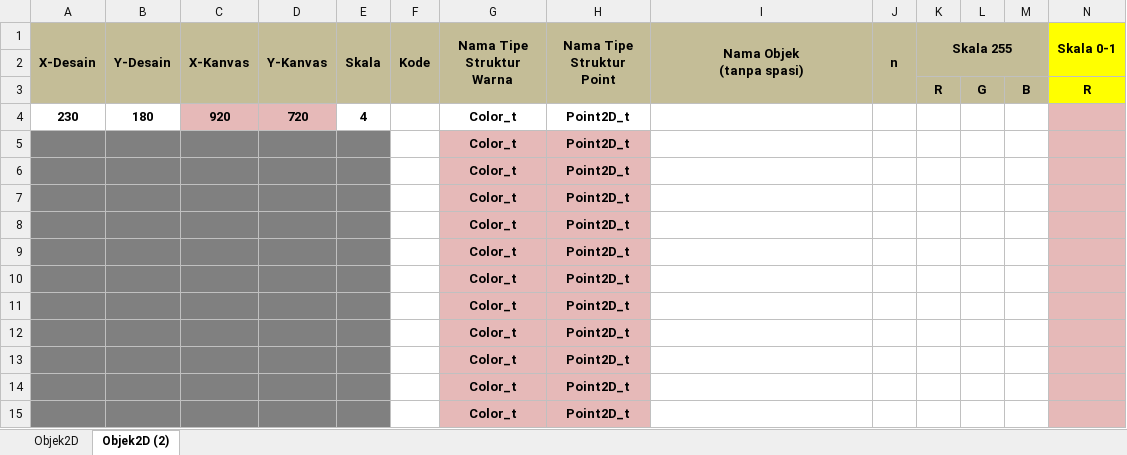
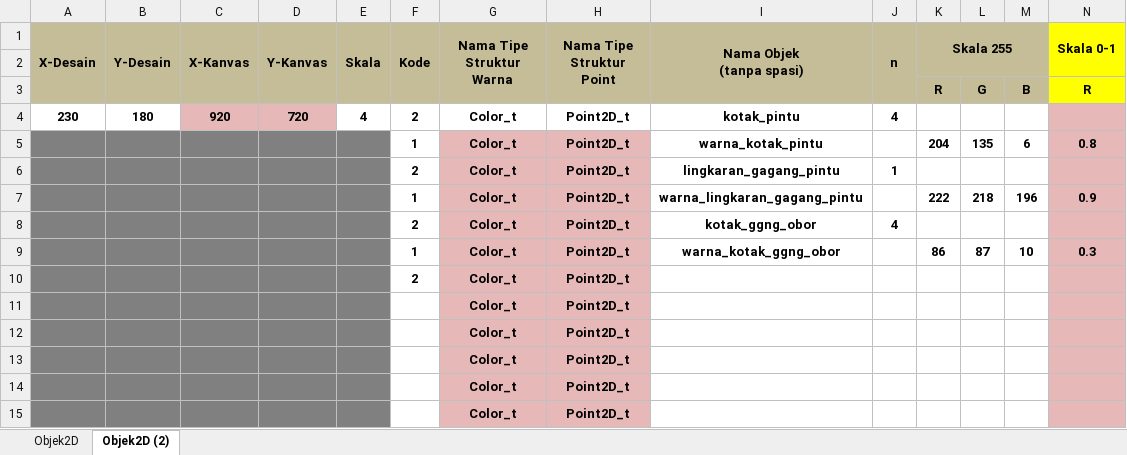
Before and after one commit to AchmadMuafiTaufiqurrochman/OPENGL, an Excel workbook: Template KOORDINAT.xlsx, sheet Objek2D (2), drawn as a sheet; only a part is shown; values as stored, in another font and other column widths than the file's, no borders; conditional formats not drawn; removed rows and columns are numbered as before the commit, all else as after; rows hold the shown columns only; the diff names each change by its address in the sheet, - before the commit and + after, or states it on an @@ line.

Commit message:
ongoing excel

```diff
--- a/Template KOORDINAT.xlsx (sheet Objek2D (2))
+++ b/Template KOORDINAT.xlsx (sheet Objek2D (2))
-row 4: 230 | 180 | 920 | 720 | 4 |  | Color_t | Point2D_t
-row 5:  |  |  |  |  |  | Color_t | Point2D_t
-row 6:  |  |  |  |  |  | Color_t | Point2D_t
-row 7:  |  |  |  |  |  | Color_t | Point2D_t
-row 8:  |  |  |  |  |  | Color_t | Point2D_t
-row 9:  |  |  |  |  |  | Color_t | Point2D_t
-row 10:  |  |  |  |  |  | Color_t | Point2D_t
+row 4: 230 | 180 | 920 | 720 | 4 | 2 | Color_t | Point2D_t | kotak_pintu | 4
+row 5:  |  |  |  |  | 1 | Color_t | Point2D_t | warna_kotak_pintu |  | 204 | 135 | 6 | 0.8
+row 6:  |  |  |  |  | 2 | Color_t | Point2D_t | lingkaran_gagang_pintu | 1
+row 7:  |  |  |  |  | 1 | Color_t | Point2D_t | warna_lingkaran_gagang_pintu |  | 222 | 218 | 196 | 0.9
+row 8:  |  |  |  |  | 2 | Color_t | Point2D_t | kotak_ggng_obor | 4
+row 9:  |  |  |  |  | 1 | Color_t | Point2D_t | warna_kotak_ggng_obor |  | 86 | 87 | 10 | 0.3
+row 10:  |  |  |  |  | 2 | Color_t | Point2D_t
```
Also changed, not shown: 5 other files.
